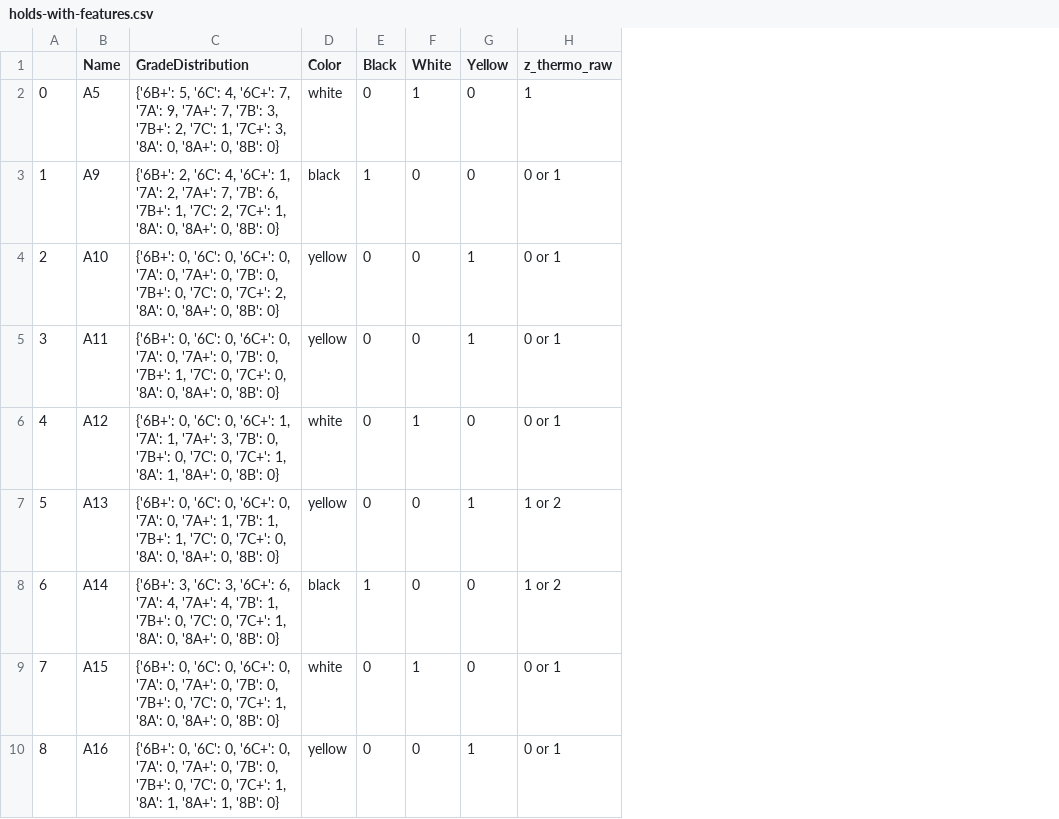
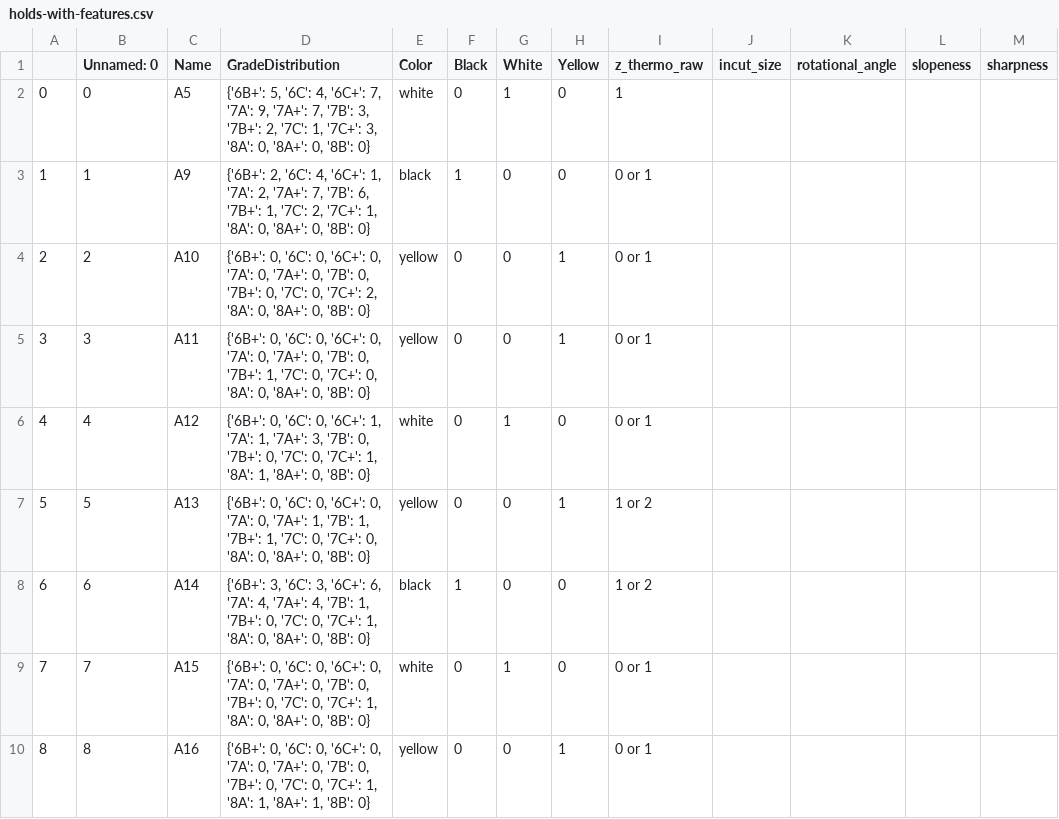
Before and after one commit to mertturedioglu/Machine-Learning-Model-for-Moonboard-Project, a CSV file: dataset/feature-extraction/holds-with-features.csv, drawn as a sheet; only a part is shown; the diff names each change by its address in the sheet, - before the commit and + after, or states it on an @@ line.

Commit message:
add new hold features

```diff
--- a/dataset/feature-extraction/holds-with-features.csv
+++ b/dataset/feature-extraction/holds-with-features.csv
+column B (Unnamed: 0), rows 2-10: 0 | 1 | 2 | 3 | 4 | 5 | 6 | 7 | 8
+column J (incut_size), empty
+column K (rotational_angle), empty
+column L (slopeness), empty
+column M (sharpness), empty
```
